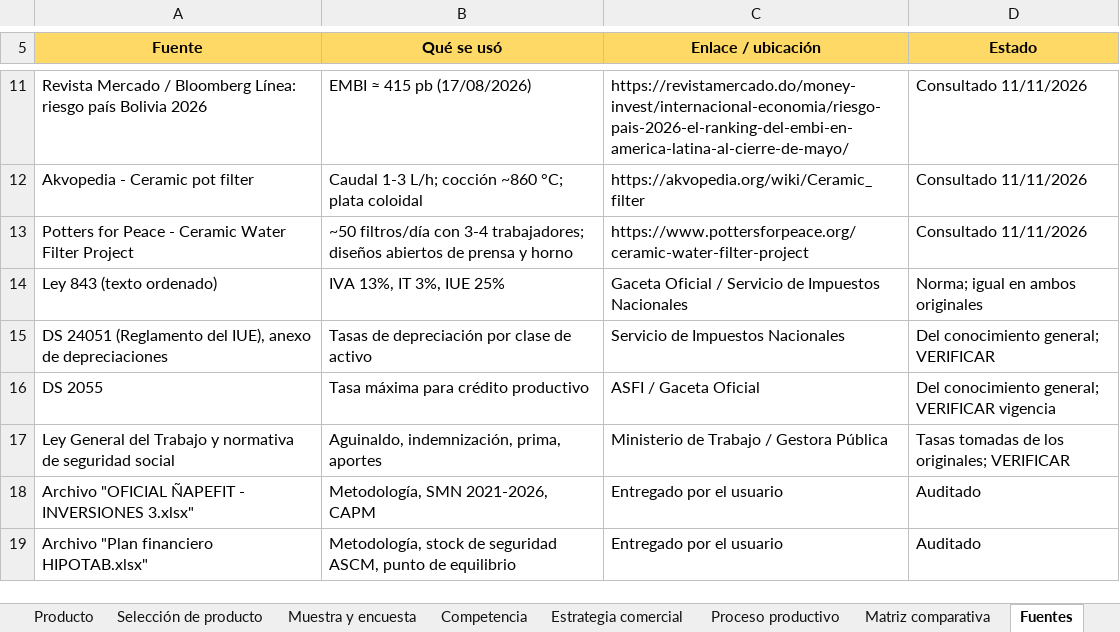
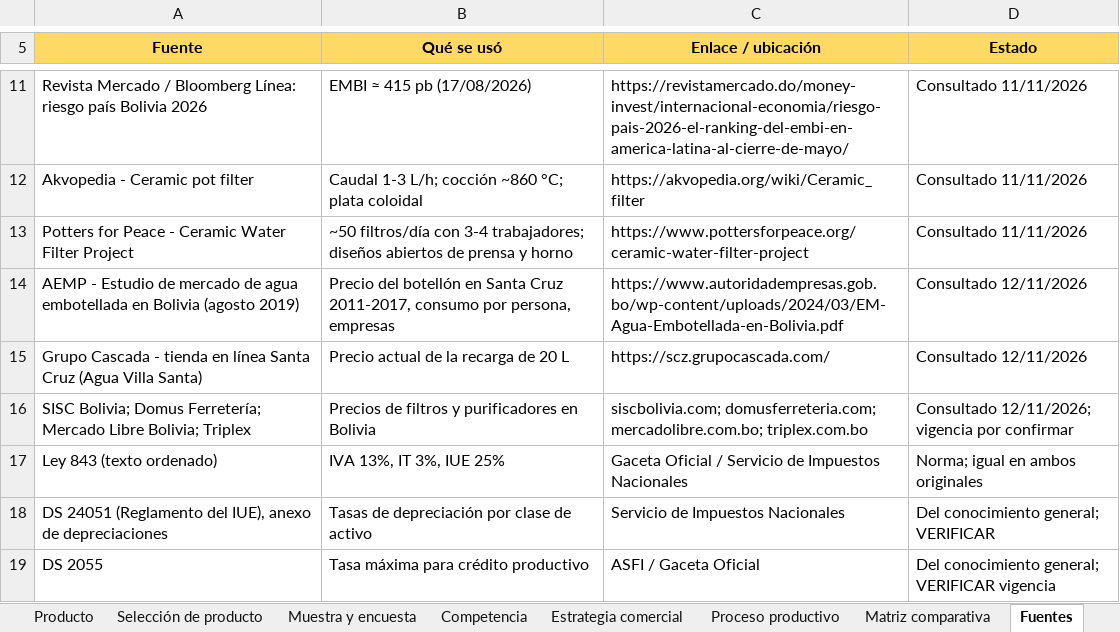
Before and after one commit to gabito6622-blip/A, an Excel workbook: proyectos/modelo-empresarial-filtro-ceramico/MODELO_EMPRESARIAL_MAESTRO.xlsx, sheet Fuentes, drawn as a sheet; only a part is shown, gaps mark what is left out; the shorter side is filled out with more unchanged rows; values as stored, in another font and other column widths than the file's, no borders; the diff names each change by its address in the sheet, - before the commit and + after, or states it on an @@ line.

```diff
--- a/proyectos/modelo-empresarial-filtro-ceramico/MODELO_EMPRESARIAL_MAESTRO.xlsx (sheet Fuentes)
+++ b/proyectos/modelo-empresarial-filtro-ceramico/MODELO_EMPRESARIAL_MAESTRO.xlsx (sheet Fuentes)
+row 14: AEMP - Estudio de mercado de agua embotellada en Bolivia (agosto 2019) | Precio del botellón en Santa Cruz 2011-2017, consumo por persona, empresas | https://www.autoridadempresas.gob.bo/wp-content/uploads/2024/03/EM-Agua-Embotellada-en-Bolivia.pdf | Consultado 12/11/2026
+row 15: Grupo Cascada - tienda en línea Santa Cruz (Agua Villa Santa) | Precio actual de la recarga de 20 L | https://scz.grupocascada.com/ | Consultado 12/11/2026
+row 16: SISC Bolivia; Domus Ferretería; Mercado Libre Bolivia; Triplex | Precios de filtros y purificadores en Bolivia | siscbolivia.com; domusferreteria.com; mercadolibre.com.bo; triplex.com.bo | Consultado 12/11/2026; vigencia por confirmar
```
Also changed, not shown: sheet Competencia, sheet Supuestos, sheet Precio, sheet Producto, sheet Estrategia comercial, charts or pictures, 9 other files.
